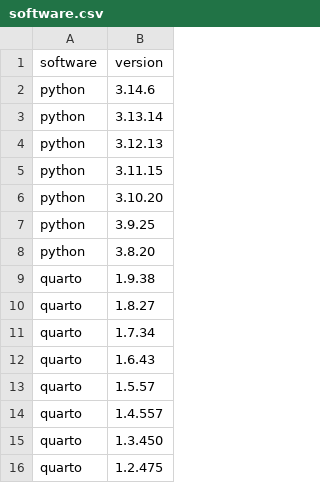
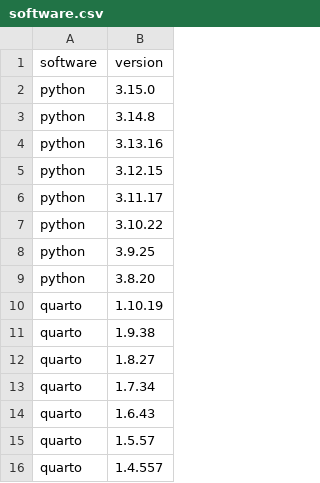
Before and after one commit to jumpingrivers/audit.base, a CSV file: inst/extdata/versions/software.csv, drawn as a sheet; only a part is shown; the shorter side is filled out with more unchanged rows.

```diff
--- a/inst/extdata/versions/software.csv
+++ b/inst/extdata/versions/software.csv
@@ -1,9 +1,11 @@
 software,version
-python,3.14.6
-python,3.13.14
-python,3.12.13
-python,3.11.15
-python,3.10.20
+python,3.15.0
+python,3.14.8
+python,3.13.16
+python,3.12.15
+python,3.11.17
+python,3.10.22
 python,3.9.25
 python,3.8.20
+quarto,1.10.19
 quarto,1.9.38
```
Also changed, not shown: inst/extdata/versions/connect.csv, inst/extdata/versions/workbench.csv, 6 other files.
